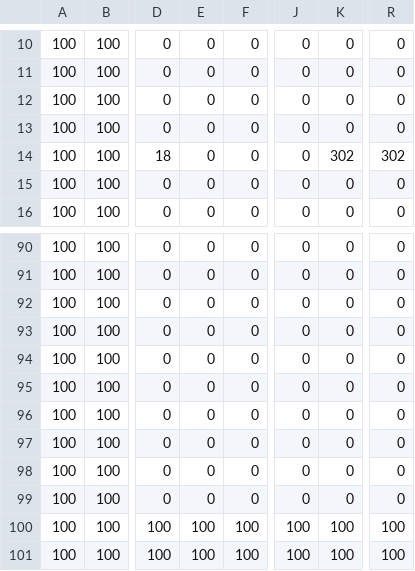
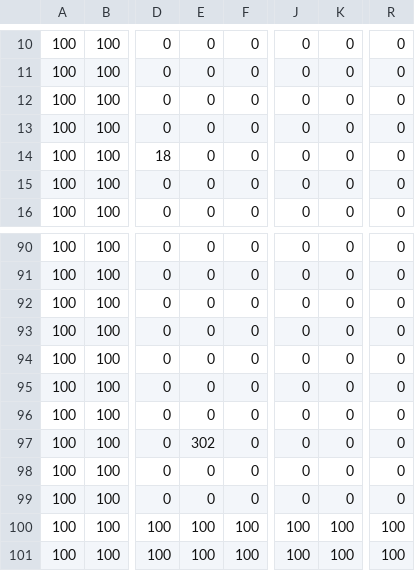
Before and after one commit to BananaYangTaken/Studio_Project3, a CSV file: App/Maps/DM2213_Map_Level_01.csv, drawn as a sheet; only a part is shown, gaps mark what is left out; the diff names each change by its address in the sheet, - before the commit and + after, or states it on an @@ line.

```diff
--- a/App/Maps/DM2213_Map_Level_01.csv
+++ b/App/Maps/DM2213_Map_Level_01.csv
-K14: 302
+K14: 0
-R14: 302
+R14: 0
-E97: 0
+E97: 302
```
Also changed, not shown: 1 other file.
